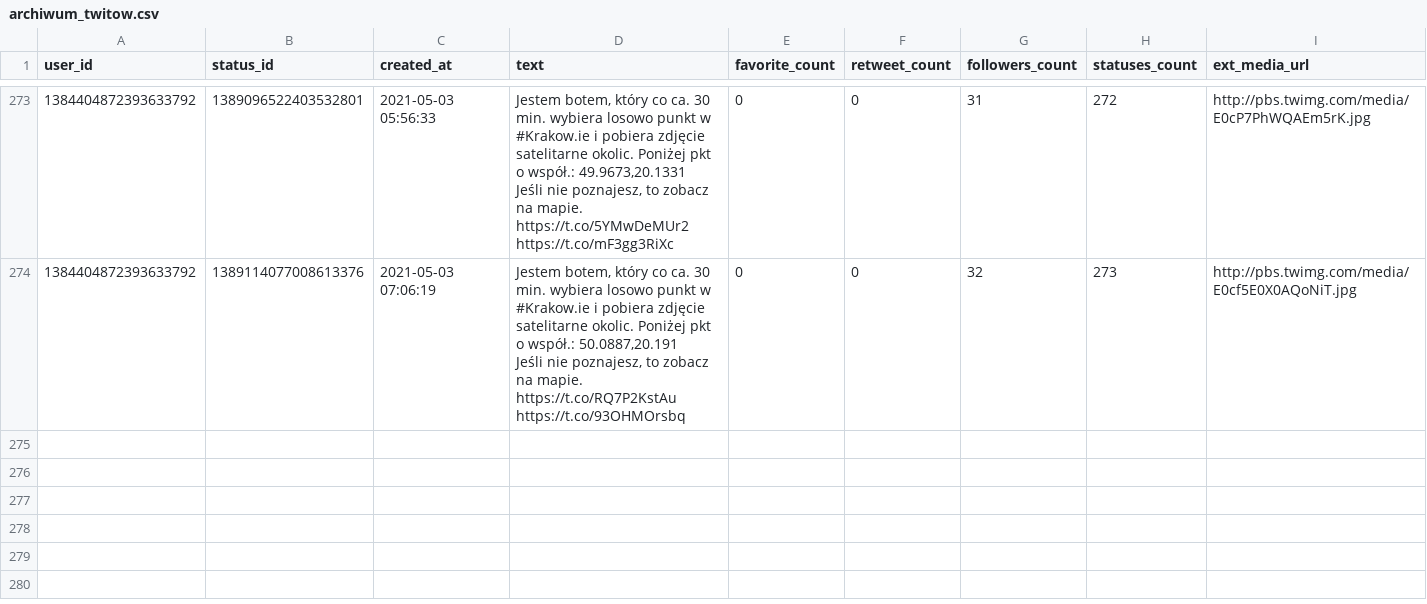
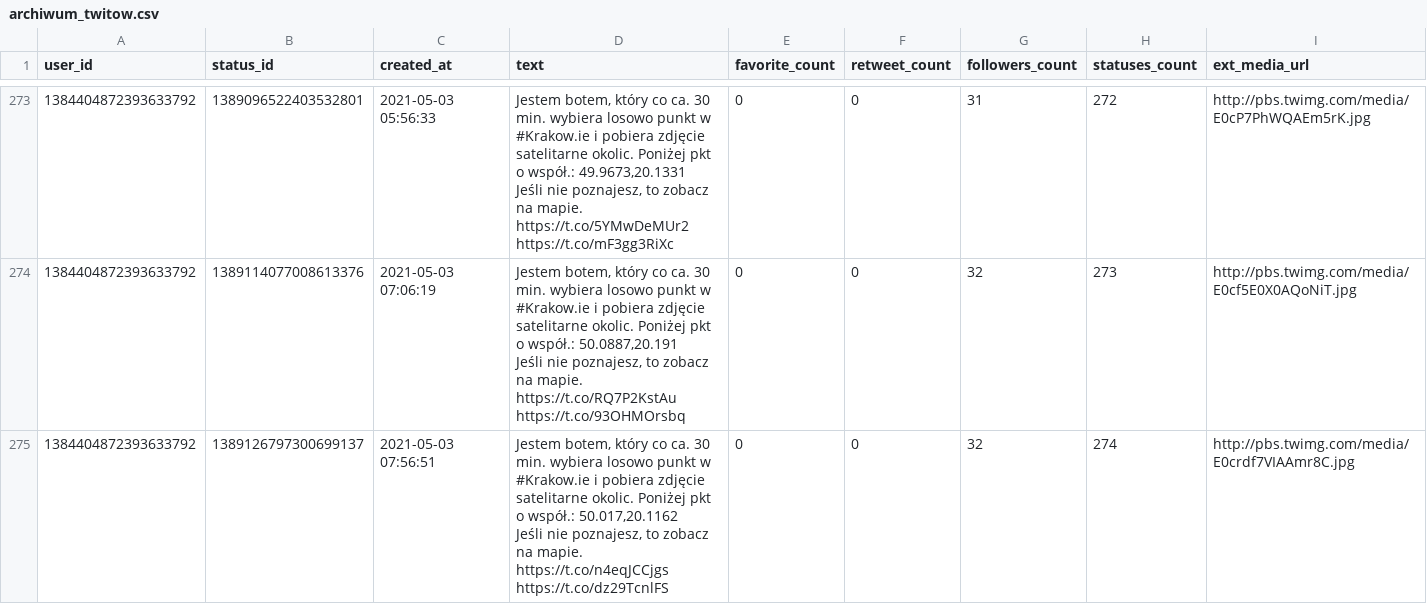
Before and after one commit to sms1962/BotKrakow, a CSV file: data/archiwum_twitow.csv, drawn as a sheet; only a part is shown, gaps mark what is left out.

Commit message:
Zapisanie nowych twitow

```diff
--- a/data/archiwum_twitow.csv
+++ b/data/archiwum_twitow.csv
@@ -547 +547,3 @@ Jeśli nie poznajesz, to zobacz na mapie. https://t.co/5YMwDeMUr2 https://t.co/m
 Jeśli nie poznajesz, to zobacz na mapie. https://t.co/RQ7P2KstAu https://t.co/93OHMOrsbq",0,0,32,273,http://pbs.twimg.com/media/E0cf5E0X0AQoNiT.jpg
+1384404872393633792,1389126797300699137,2021-05-03 07:56:51,"Jestem botem, który co ca. 30 min. wybiera losowo punkt w #Krakow.ie i pobiera zdjęcie satelitarne okolic. Poniżej pkt o współ.: 50.017,20.1162
+Jeśli nie poznajesz, to zobacz na mapie. https://t.co/n4eqJCCjgs https://t.co/dz29TcnlFS",0,0,32,274,http://pbs.twimg.com/media/E0crdf7VIAAmr8C.jpg
```
Also changed, not shown: 1 other file.
